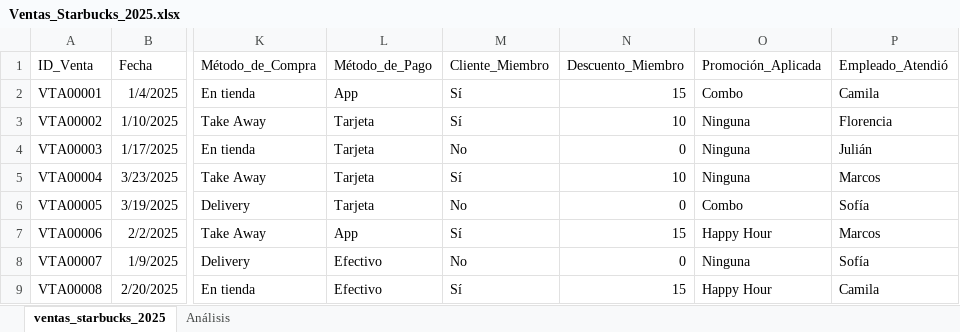
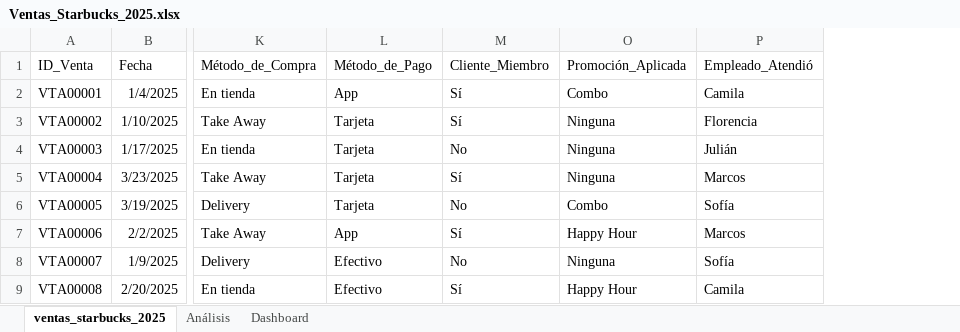
Before and after one commit to GloriaMartinTorres/Proyecto1_Gloria, an Excel workbook: Ventas_Starbucks_2025.xlsx, sheet ventas_starbucks_2025, drawn as a sheet; only a part is shown, gaps mark what is left out; values as stored, in another font and other column widths than the file's, no borders; table styles not drawn; the diff names each change by its address in the sheet, - before the commit and + after, or states it on an @@ line.

Commit message:
Dashboard

```diff
--- a/Ventas_Starbucks_2025.xlsx (sheet ventas_starbucks_2025)
+++ b/Ventas_Starbucks_2025.xlsx (sheet ventas_starbucks_2025)
+sheet tab: Dashboard
@@ column N (Descuento_Miembro) hidden, rows 2-9: 15 | 10 | 0 | 10 | 0 | 15 | 0 | 15 @@
```
Also changed, not shown: sheet Análisis, charts or pictures.
